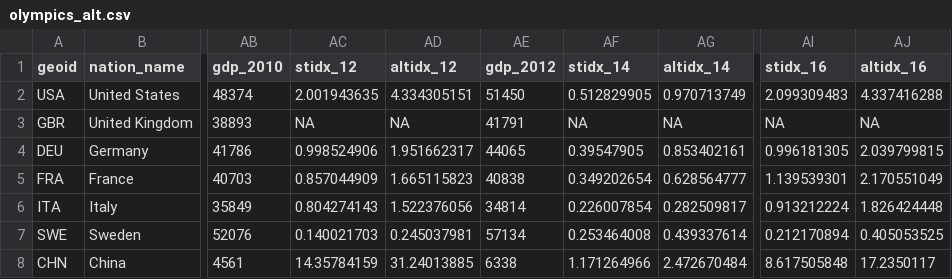
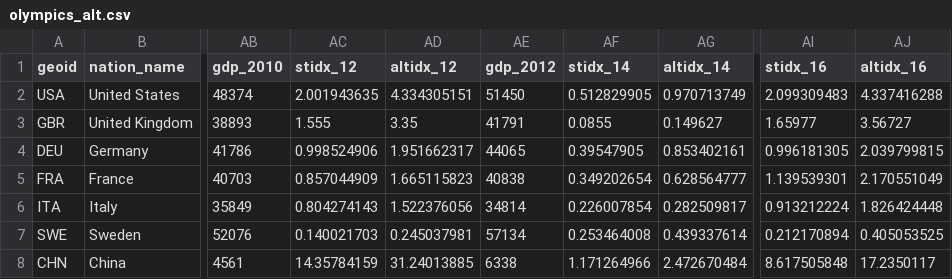
Before and after one commit to jmjfisher/d3_lab, a CSV file: data/olympics_alt.csv, drawn as a sheet; only a part is shown, gaps mark what is left out; the diff names each change by its address in the sheet, - before the commit and + after, or states it on an @@ line.

```diff
--- a/data/olympics_alt.csv
+++ b/data/olympics_alt.csv
-AC3 (stidx_12): NA
+AC3 (stidx_12): 1.555
-AD3 (altidx_12): NA
+AD3 (altidx_12): 3.35
-AF3 (stidx_14): NA
+AF3 (stidx_14): 0.0855
-AG3 (altidx_14): NA
+AG3 (altidx_14): 0.149627
-AI3 (stidx_16): NA
+AI3 (stidx_16): 1.65977
-AJ3 (altidx_16): NA
+AJ3 (altidx_16): 3.56727
```
Also changed, not shown: 4 other files.
